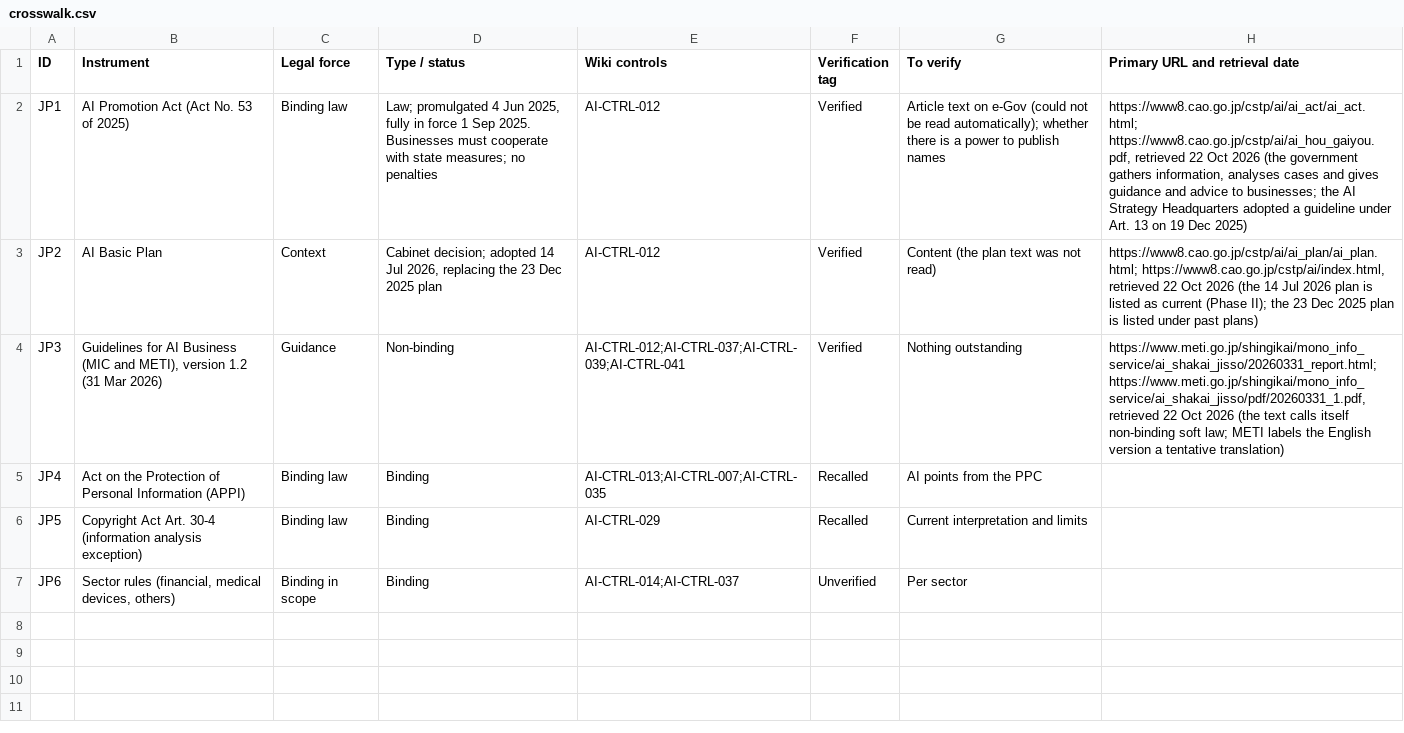
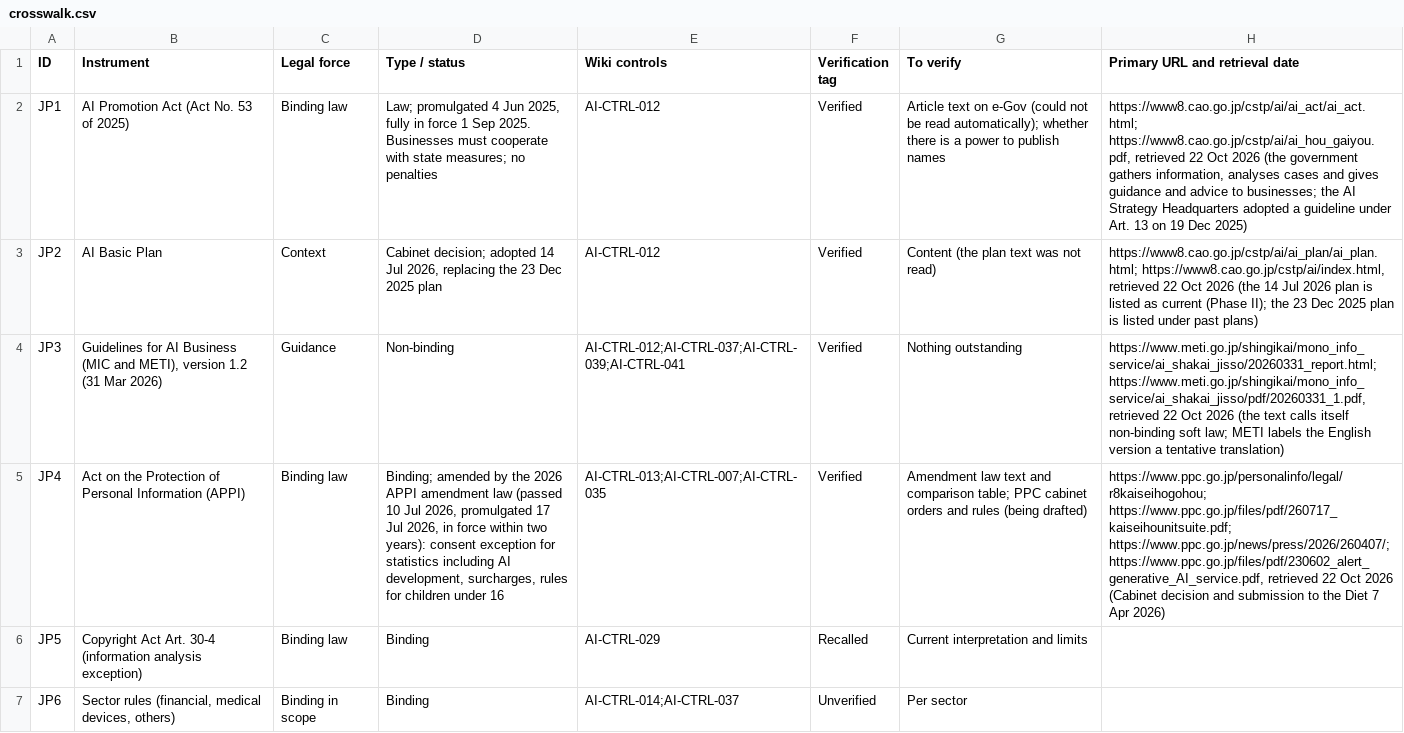
Before and after one commit to nachi065/AI-Security-Wiki, a CSV file: 18_Japan_AI_Compliance/data/crosswalk.csv, drawn as a sheet; the diff names each change by its address in the sheet, - before the commit and + after, or states it on an @@ line.

```diff
--- a/18_Japan_AI_Compliance/data/crosswalk.csv
+++ b/18_Japan_AI_Compliance/data/crosswalk.csv
-D5 (Type / status): Binding
+D5 (Type / status): Binding; amended by the 2026 APPI amendment law (passed 10 Jul 2026, promulgated 17 Jul 2026, in force within two years): consent exception for statistics including AI development, surcharges, rules for children under 16
-F5 (Verification tag): Recalled
+F5 (Verification tag): Verified
-G5 (To verify): AI points from the PPC
+G5 (To verify): Amendment law text and comparison table; PPC cabinet orders and rules (being drafted)
-H5 (Primary URL and retrieval date): (empty)
+H5 (Primary URL and retrieval date): https://www.ppc.go.jp/personalinfo/legal/r8kaiseihogohou; https://www.ppc.go.jp/files/pdf/260717_kaiseihounitsuite.pdf; https://www.ppc.go.jp/news/press/2026/260407/; https://www.ppc.go.jp/files/pdf/230602_alert_generative_AI_service.pdf, retrieved 22 Oct 2026 (Cabinet decision and submission to the Diet 7 Apr 2026)
```
Also changed, not shown: 3 other files.
